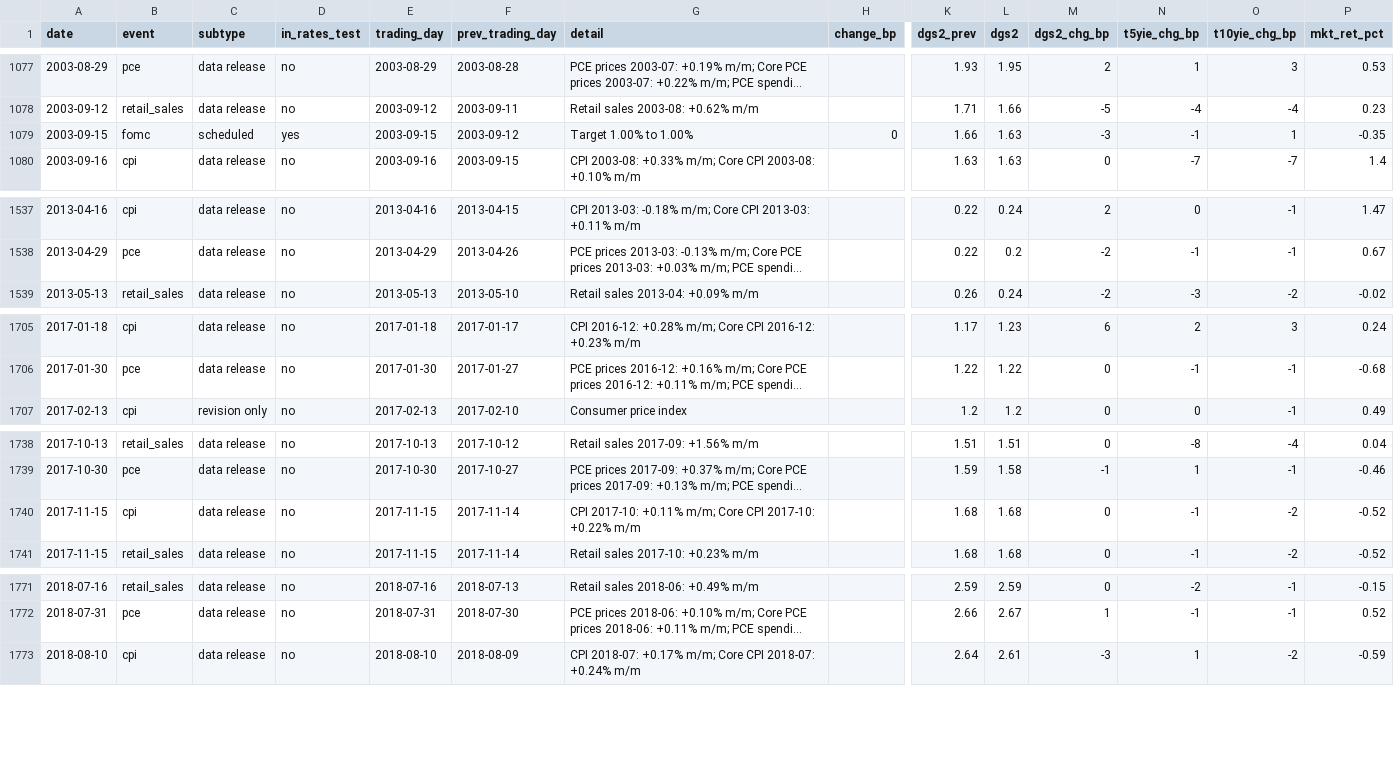
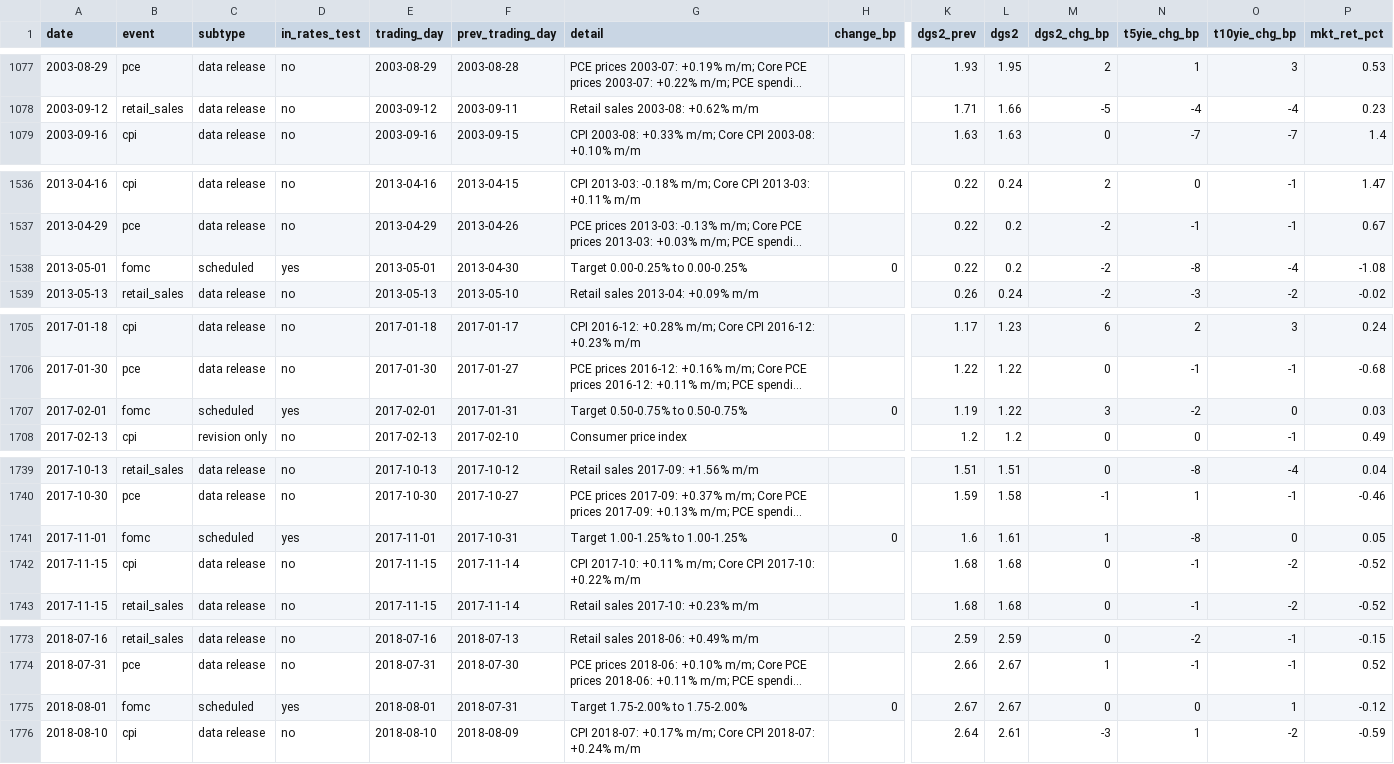
Before and after one commit to eismcsqr/invest-with-ai, a CSV file: data/events/event_calendar.csv, drawn as a sheet; only a part is shown, gaps mark what is left out; long unchanged cells end in …; removed rows and columns are numbered as before the commit, all else as after; rows hold the shown columns only; the diff covers the shown part only; the diff names each change by its address in the sheet, - before the commit and + after, or states it on an @@ line.

```diff
--- a/data/events/event_calendar.csv
+++ b/data/events/event_calendar.csv
-row 1079: 2003-09-15 | fomc | scheduled | yes | 2003-09-15 | 2003-09-12 | Target 1.00% to 1.00% | 0 | 1.66 | 1.63 | -3 | -1 | 1 | -0.35
+row 1538: 2013-05-01 | fomc | scheduled | yes | 2013-05-01 | 2013-04-30 | Target 0.00-0.25% to 0.00-0.25% | 0 | 0.22 | 0.2 | -2 | -8 | -4 | -1.08
+row 1707: 2017-02-01 | fomc | scheduled | yes | 2017-02-01 | 2017-01-31 | Target 0.50-0.75% to 0.50-0.75% | 0 | 1.19 | 1.22 | 3 | -2 | 0 | 0.03
+row 1741: 2017-11-01 | fomc | scheduled | yes | 2017-11-01 | 2017-10-31 | Target 1.00-1.25% to 1.00-1.25% | 0 | 1.6 | 1.61 | 1 | -8 | 0 | 0.05
+row 1775: 2018-08-01 | fomc | scheduled | yes | 2018-08-01 | 2018-07-31 | Target 1.75-2.00% to 1.75-2.00% | 0 | 2.67 | 2.67 | 0 | 0 | 1 | -0.12
```
Also changed, not shown: 1 added row elsewhere in this file, data/events/fomc_decisions.csv, data/events/fomc_meetings_raw.csv, 1 other file.
